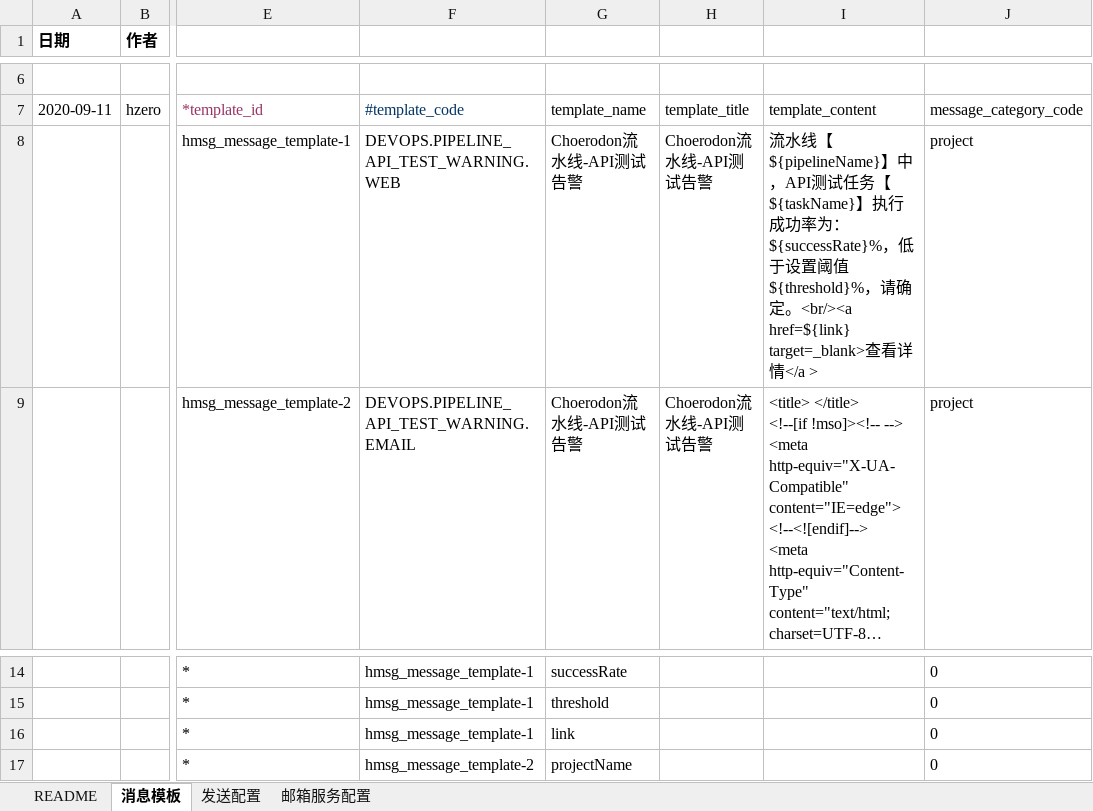
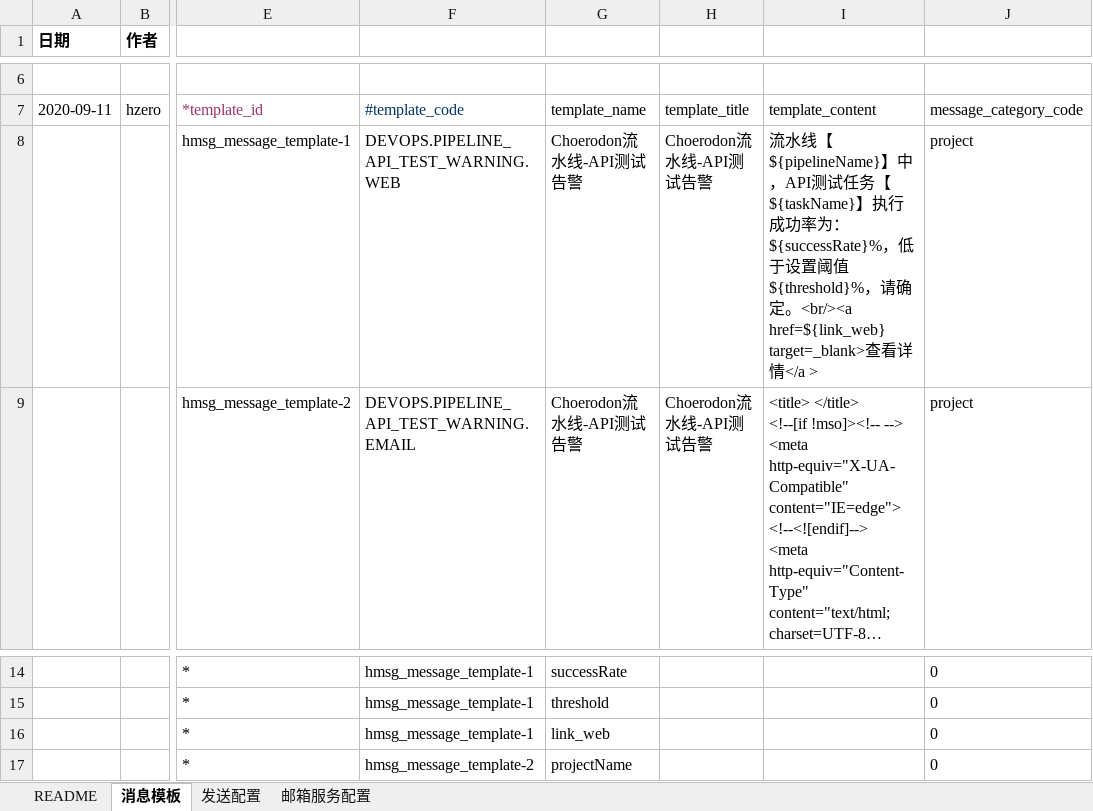
Before and after one commit to open-hand/devops-service, an Excel workbook: src/main/resources/script/db/init-data/devops_service/hzero_message/hzero-message.xlsx, sheet 消息模板, drawn as a sheet; only a part is shown, gaps mark what is left out; long unchanged cells end in …; values as stored, in another font and other column widths than the file's, no borders; the diff names each change by its address in the sheet, - before the commit and + after, or states it on an @@ line.

```diff
--- a/src/main/resources/script/db/init-data/devops_service/hzero_message/hzero-message.xlsx (sheet 消息模板)
+++ b/src/main/resources/script/db/init-data/devops_service/hzero_message/hzero-message.xlsx (sheet 消息模板)
-I8: …。<br/><a href=${link} target=_blank>查…
+I8: …。<br/><a href=${link_web} target=_blank>查…
-G16: link
+G16: link_web
```
Also changed, not shown: 1 other file.
